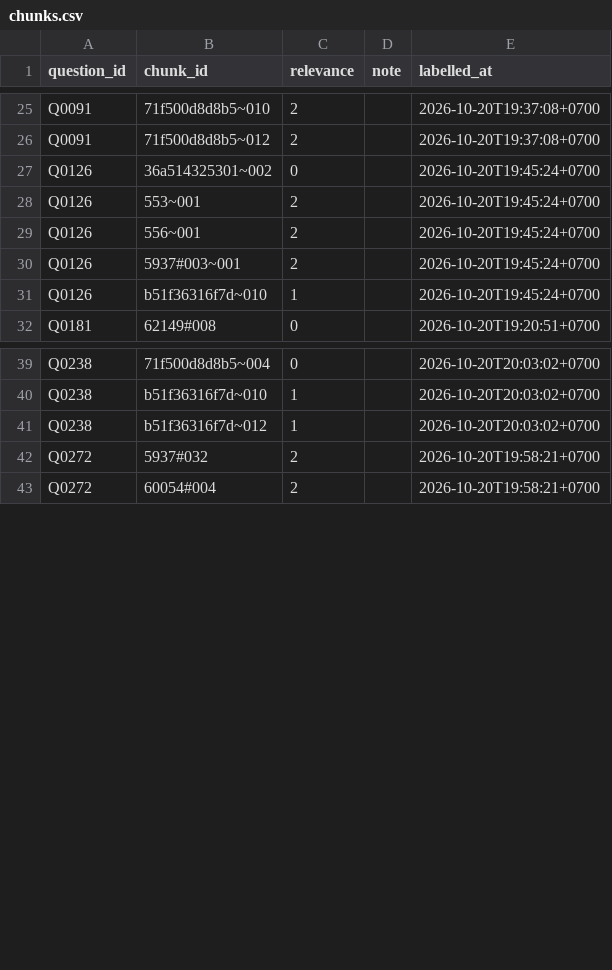
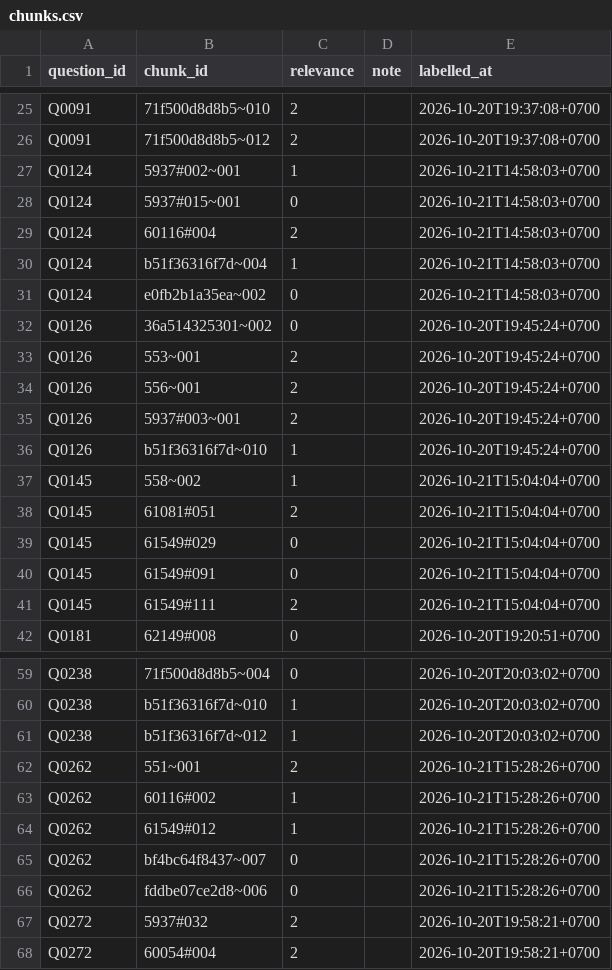
Before and after one commit to lemasc/rag-tax, a CSV file: rag/eval/labels/riri/chunks.csv, drawn as a sheet; only a part is shown, gaps mark what is left out; the diff covers the shown part only; the diff names each change by its address in the sheet, - before the commit and + after, or states it on an @@ line.

```diff
--- a/rag/eval/labels/riri/chunks.csv
+++ b/rag/eval/labels/riri/chunks.csv
+row 27: Q0124 | 5937#002~001 | 1 |  | 2026-10-21T14:58:03+0700
+row 28: Q0124 | 5937#015~001 | 0 |  | 2026-10-21T14:58:03+0700
+row 29: Q0124 | 60116#004 | 2 |  | 2026-10-21T14:58:03+0700
+row 30: Q0124 | b51f36316f7d~004 | 1 |  | 2026-10-21T14:58:03+0700
+row 31: Q0124 | e0fb2b1a35ea~002 | 0 |  | 2026-10-21T14:58:03+0700
+row 37: Q0145 | 558~002 | 1 |  | 2026-10-21T15:04:04+0700
+row 38: Q0145 | 61081#051 | 2 |  | 2026-10-21T15:04:04+0700
+row 39: Q0145 | 61549#029 | 0 |  | 2026-10-21T15:04:04+0700
+row 40: Q0145 | 61549#091 | 0 |  | 2026-10-21T15:04:04+0700
+row 41: Q0145 | 61549#111 | 2 |  | 2026-10-21T15:04:04+0700
+row 62: Q0262 | 551~001 | 2 |  | 2026-10-21T15:28:26+0700
+row 63: Q0262 | 60116#002 | 1 |  | 2026-10-21T15:28:26+0700
+row 64: Q0262 | 61549#012 | 1 |  | 2026-10-21T15:28:26+0700
+row 65: Q0262 | bf4bc64f8437~007 | 0 |  | 2026-10-21T15:28:26+0700
+row 66: Q0262 | fddbe07ce2d8~006 | 0 |  | 2026-10-21T15:28:26+0700
```
Also changed, not shown: 20 added rows and 17 edited cells elsewhere in this file, rag/eval/labels/bt/answers.csv, rag/eval/labels/bt/chunks.csv, 9 other files.
